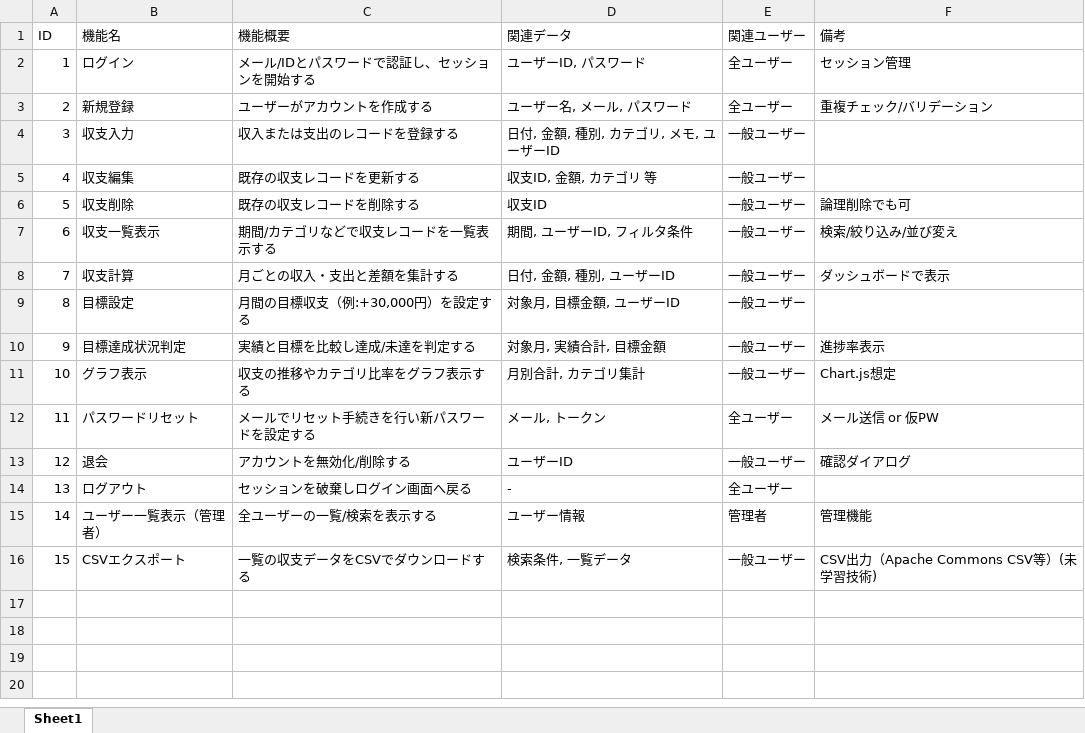
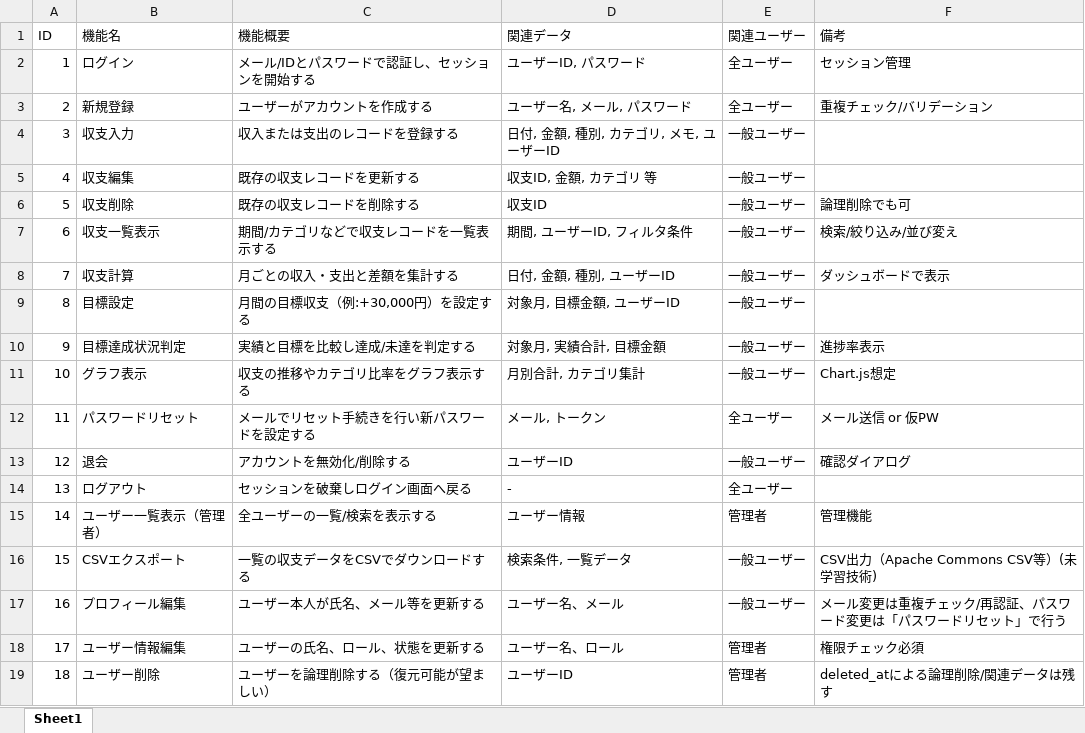
Before and after one commit to momoka-goi/momoka-goi-educure-app, an Excel workbook: matrix_function.xlsx, sheet Sheet1, drawn as a sheet; values as stored, in another font and other column widths than the file's, no borders; the diff names each change by its address in the sheet, - before the commit and + after, or states it on an @@ line.

```diff
--- a/matrix_function.xlsx (sheet Sheet1)
+++ b/matrix_function.xlsx (sheet Sheet1)
+row 17: 16 | プロフィール編集 | ユーザー本人が氏名、メール等を更新する | ユーザー名、メール | 一般ユーザー | メール変更は重複チェック/再認証、パスワード変更は「パスワードリセット」で行う
+row 18: 17 | ユーザー情報編集 | ユーザーの氏名、ロール、状態を更新する | ユーザー名、ロール | 管理者 | 権限チェック必須
+row 19: 18 | ユーザー削除 | ユーザーを論理削除する（復元可能が望ましい） | ユーザーID | 管理者 | deleted_atによる論理削除/関連データは残す
```
Also changed, not shown: matrix_screen.xlsx, 1 other file.
